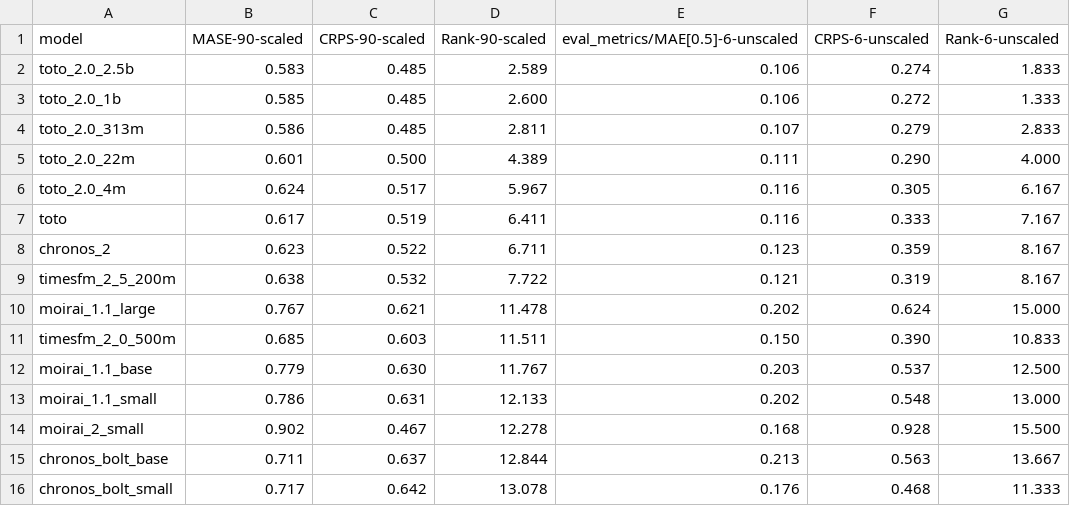
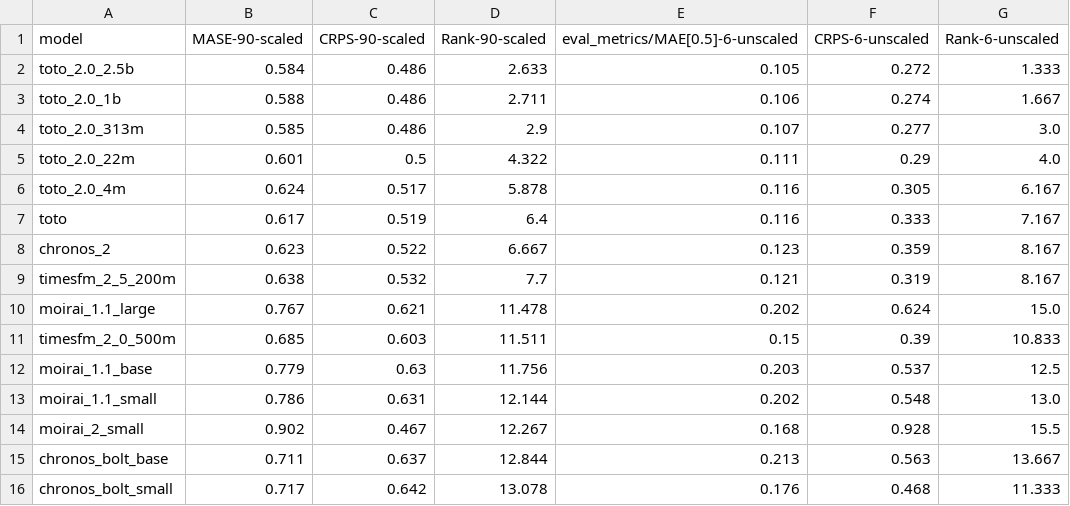
Before and after one commit to lwowlwowl/toto, a CSV file: boom/leaderboards/boomlet_leaderboard.csv, drawn as a sheet; only a part is shown; the diff covers the shown part only.

```diff
--- a/boom/leaderboards/boomlet_leaderboard.csv
+++ b/boom/leaderboards/boomlet_leaderboard.csv
@@ -1,15 +1,15 @@
 model,MASE-90-scaled,CRPS-90-scaled,Rank-90-scaled,eval_metrics/MAE[0.5]-6-unscaled,CRPS-6-unscaled,Rank-6-unscaled
-toto_2.0_2.5b,0.583,0.485,2.589,0.106,0.274,1.833
-toto_2.0_1b,0.585,0.485,2.600,0.106,0.272,1.333
-toto_2.0_313m,0.586,0.485,2.811,0.107,0.279,2.833
-toto_2.0_22m,0.601,0.500,4.389,0.111,0.290,4.000
-toto_2.0_4m,0.624,0.517,5.967,0.116,0.305,6.167
-toto,0.617,0.519,6.411,0.116,0.333,7.167
-chronos_2,0.623,0.522,6.711,0.123,0.359,8.167
-timesfm_2_5_200m,0.638,0.532,7.722,0.121,0.319,8.167
-moirai_1.1_large,0.767,0.621,11.478,0.202,0.624,15.000
-timesfm_2_0_500m,0.685,0.603,11.511,0.150,0.390,10.833
-moirai_1.1_base,0.779,0.630,11.767,0.203,0.537,12.500
-moirai_1.1_small,0.786,0.631,12.133,0.202,0.548,13.000
-moirai_2_small,0.902,0.467,12.278,0.168,0.928,15.500
+toto_2.0_2.5b,0.584,0.486,2.633,0.105,0.272,1.333
+toto_2.0_1b,0.588,0.486,2.711,0.106,0.274,1.667
+toto_2.0_313m,0.585,0.486,2.9,0.107,0.277,3.0
+toto_2.0_22m,0.601,0.5,4.322,0.111,0.29,4.0
+toto_2.0_4m,0.624,0.517,5.878,0.116,0.305,6.167
+toto,0.617,0.519,6.4,0.116,0.333,7.167
+chronos_2,0.623,0.522,6.667,0.123,0.359,8.167
+timesfm_2_5_200m,0.638,0.532,7.7,0.121,0.319,8.167
+moirai_1.1_large,0.767,0.621,11.478,0.202,0.624,15.0
+timesfm_2_0_500m,0.685,0.603,11.511,0.15,0.39,10.833
+moirai_1.1_base,0.779,0.63,11.756,0.203,0.537,12.5
+moirai_1.1_small,0.786,0.631,12.144,0.202,0.548,13.0
+moirai_2_small,0.902,0.467,12.267,0.168,0.928,15.5
 chronos_bolt_base,0.711,0.637,12.844,0.213,0.563,13.667
```
Also changed, not shown: 14 edited cells elsewhere in this file, boom/breakdown_tabels/domain_CRPS_shifted_gmean.csv, boom/breakdown_tabels/domain_MASE_shifted_gmean.csv, 12 other files.
